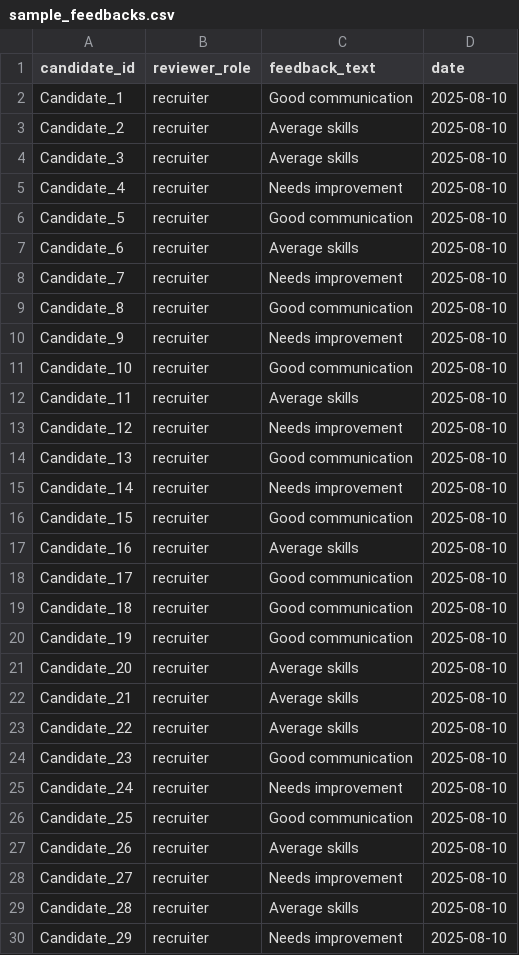
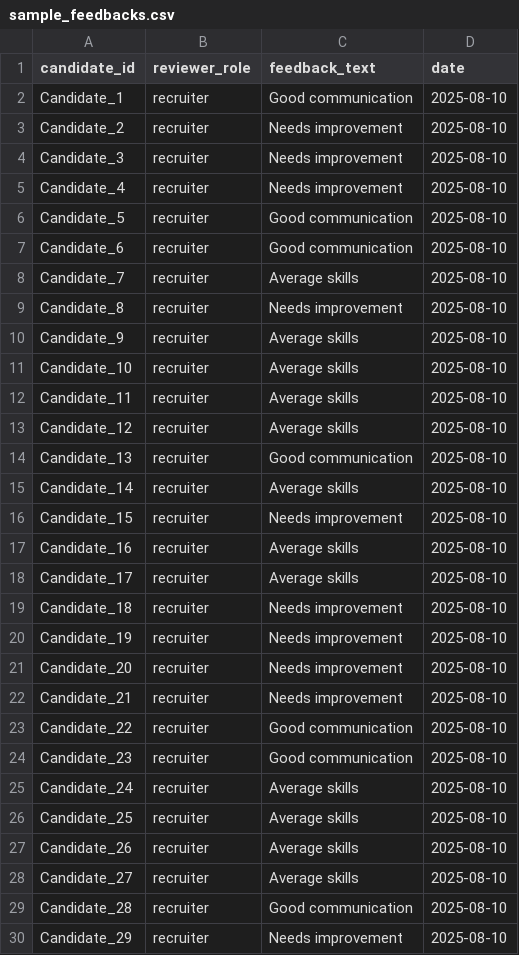
Before and after one commit to shashankmishraa/HR-ai-system, a CSV file: data/sample_feedbacks.csv, drawn as a sheet; only a part is shown; the diff covers the shown part only.

```diff
--- a/data/sample_feedbacks.csv
+++ b/data/sample_feedbacks.csv
@@ -2,29 +2,29 @@ candidate_id,reviewer_role,feedback_text,date
 Candidate_1,recruiter,Good communication,2025-08-10
-Candidate_2,recruiter,Average skills,2025-08-10
-Candidate_3,recruiter,Average skills,2025-08-10
+Candidate_2,recruiter,Needs improvement,2025-08-10
+Candidate_3,recruiter,Needs improvement,2025-08-10
 Candidate_4,recruiter,Needs improvement,2025-08-10
 Candidate_5,recruiter,Good communication,2025-08-10
-Candidate_6,recruiter,Average skills,2025-08-10
-Candidate_7,recruiter,Needs improvement,2025-08-10
-Candidate_8,recruiter,Good communication,2025-08-10
-Candidate_9,recruiter,Needs improvement,2025-08-10
-Candidate_10,recruiter,Good communication,2025-08-10
+Candidate_6,recruiter,Good communication,2025-08-10
+Candidate_7,recruiter,Average skills,2025-08-10
+Candidate_8,recruiter,Needs improvement,2025-08-10
+Candidate_9,recruiter,Average skills,2025-08-10
+Candidate_10,recruiter,Average skills,2025-08-10
 Candidate_11,recruiter,Average skills,2025-08-10
-Candidate_12,recruiter,Needs improvement,2025-08-10
+Candidate_12,recruiter,Average skills,2025-08-10
 Candidate_13,recruiter,Good communication,2025-08-10
-Candidate_14,recruiter,Needs improvement,2025-08-10
-Candidate_15,recruiter,Good communication,2025-08-10
+Candidate_14,recruiter,Average skills,2025-08-10
+Candidate_15,recruiter,Needs improvement,2025-08-10
 Candidate_16,recruiter,Average skills,2025-08-10
-Candidate_17,recruiter,Good communication,2025-08-10
-Candidate_18,recruiter,Good communication,2025-08-10
-Candidate_19,recruiter,Good communication,2025-08-10
-Candidate_20,recruiter,Average skills,2025-08-10
-Candidate_21,recruiter,Average skills,2025-08-10
-Candidate_22,recruiter,Average skills,2025-08-10
+Candidate_17,recruiter,Average skills,2025-08-10
+Candidate_18,recruiter,Needs improvement,2025-08-10
+Candidate_19,recruiter,Needs improvement,2025-08-10
+Candidate_20,recruiter,Needs improvement,2025-08-10
+Candidate_21,recruiter,Needs improvement,2025-08-10
+Candidate_22,recruiter,Good communication,2025-08-10
 Candidate_23,recruiter,Good communication,2025-08-10
-Candidate_24,recruiter,Needs improvement,2025-08-10
-Candidate_25,recruiter,Good communication,2025-08-10
+Candidate_24,recruiter,Average skills,2025-08-10
+Candidate_25,recruiter,Average skills,2025-08-10
 Candidate_26,recruiter,Average skills,2025-08-10
-Candidate_27,recruiter,Needs improvement,2025-08-10
-Candidate_28,recruiter,Average skills,2025-08-10
+Candidate_27,recruiter,Average skills,2025-08-10
+Candidate_28,recruiter,Good communication,2025-08-10
 Candidate_29,recruiter,Needs improvement,2025-08-10
```
Also changed, not shown: 6 edited cells elsewhere in this file, data/hired_candidates.csv, data/sample_cvs.csv, 4 other files.
